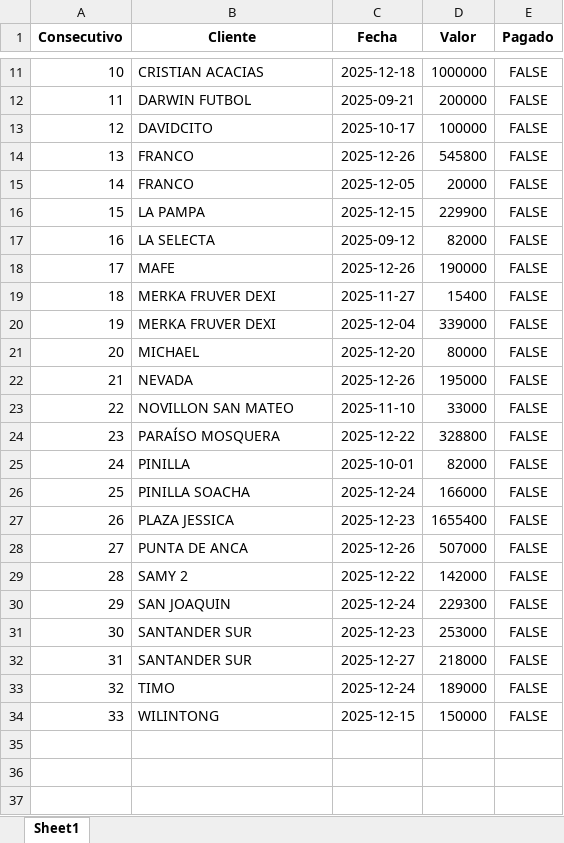
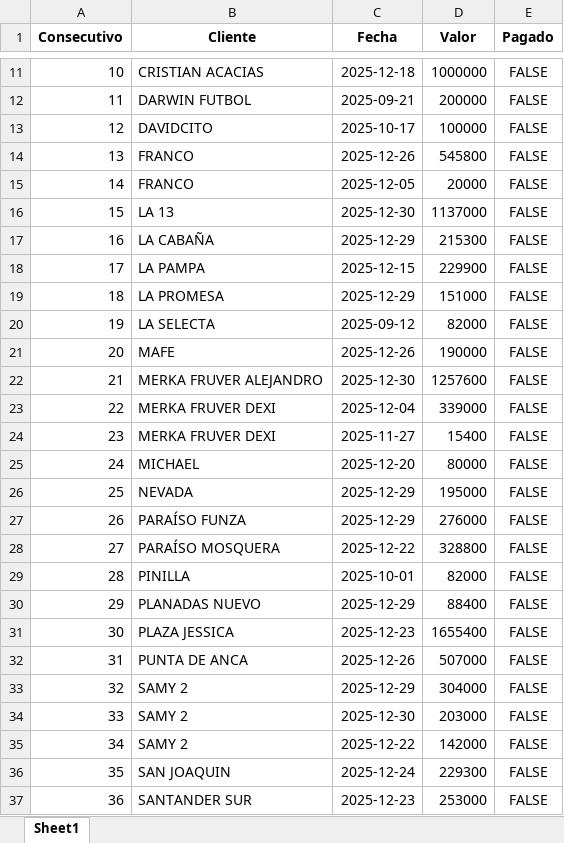
Before and after one commit to anggiemonteroariza-afk/App-Deudores-ED, an Excel workbook: DeudoresPrueba.xlsx, sheet Sheet1, drawn as a sheet; only a part is shown, gaps mark what is left out; the shorter side is filled out with more unchanged rows; values as stored, in another font and other column widths than the file's, no borders; removed rows and columns are numbered as before the commit, all else as after; the diff covers the shown part only; the diff names each change by its address in the sheet, - before the commit and + after, or states it on an @@ line.

Commit message:
Add files via upload

```diff
--- a/DeudoresPrueba.xlsx (sheet Sheet1)
+++ b/DeudoresPrueba.xlsx (sheet Sheet1)
@@ column A (Consecutivo) renumbered from row 2 down @@
+row 16: 15 | LA 13 | 2025-12-30 | 1137000 | FALSE
+row 17: 16 | LA CABAÑA | 2025-12-29 | 215300 | FALSE
+row 19: 18 | LA PROMESA | 2025-12-29 | 151000 | FALSE
+row 22: 21 | MERKA FRUVER ALEJANDRO | 2025-12-30 | 1257600 | FALSE
@@ row 20 moved to row 23: 22 @@
-C26 (Fecha): 2025-12-26
+C26 (Fecha): 2025-12-29
-row 23: 22 | NOVILLON SAN MATEO | 2025-11-10 | 33000 | FALSE
+row 27: 26 | PARAÍSO FUNZA | 2025-12-29 | 276000 | FALSE
-row 26: 25 | PINILLA SOACHA | 2025-12-24 | 166000 | FALSE
+row 30: 29 | PLANADAS NUEVO | 2025-12-29 | 88400 | FALSE
+row 33: 32 | SAMY 2 | 2025-12-29 | 304000 | FALSE
+row 34: 33 | SAMY 2 | 2025-12-30 | 203000 | FALSE
```
Also changed, not shown: 2 added rows, 2 removed rows and 3 edited cells elsewhere in this sheet.
